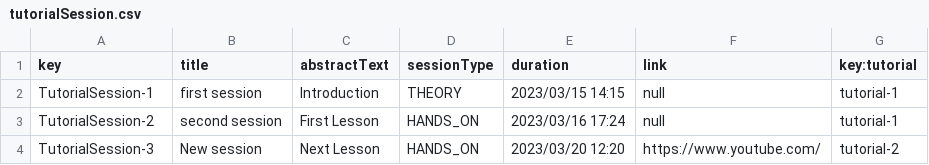
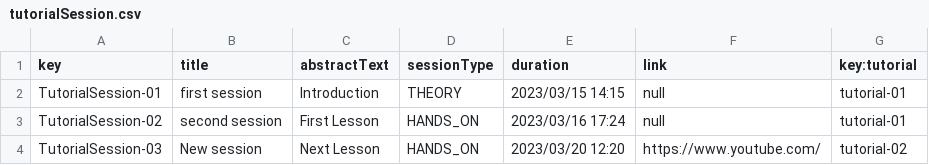
Before and after one commit to DP2-L1/ACME-L3-D03, a CSV file: src/main/webapp/WEB-INF/resources/sample-data/tutorialSession.csv, drawn as a sheet.

```diff
--- a/src/main/webapp/WEB-INF/resources/sample-data/tutorialSession.csv
+++ b/src/main/webapp/WEB-INF/resources/sample-data/tutorialSession.csv
@@ -1,4 +1,4 @@
 key,title,abstractText,sessionType,duration,link,key:tutorial
-TutorialSession-1,first session,Introduction,THEORY,2023/03/15 14:15,null,tutorial-1
-TutorialSession-2,second session,First Lesson,HANDS_ON,2023/03/16 17:24,null,tutorial-1
-TutorialSession-3,New session,Next Lesson,HANDS_ON,2023/03/20 12:20,https://www.youtube.com/,tutorial-2
+TutorialSession-01,first session,Introduction,THEORY,2023/03/15 14:15,null,tutorial-01
+TutorialSession-02,second session,First Lesson,HANDS_ON,2023/03/16 17:24,null,tutorial-01
+TutorialSession-03,New session,Next Lesson,HANDS_ON,2023/03/20 12:20,https://www.youtube.com/,tutorial-02
```
Also changed, not shown: src/main/webapp/WEB-INF/resources/initial-data/user-account.csv, src/main/webapp/WEB-INF/resources/sample-data/tutorial.csv, 5 other files.
